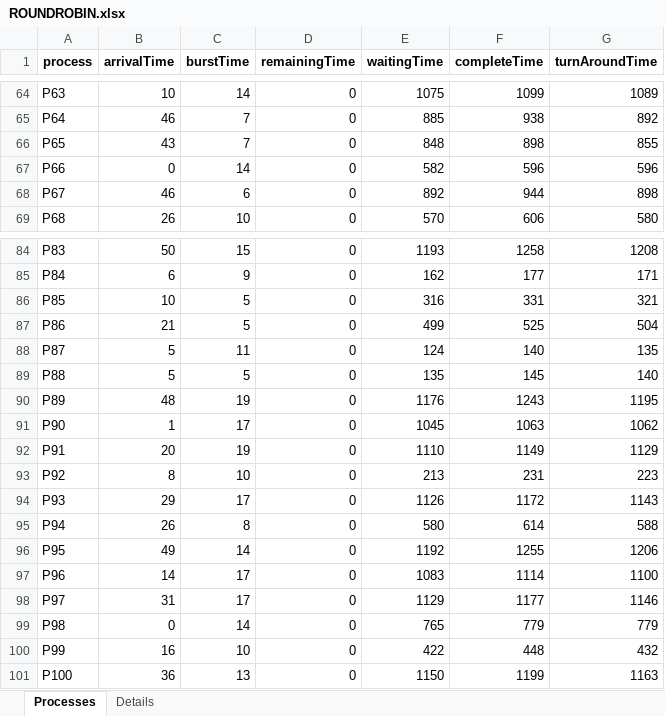
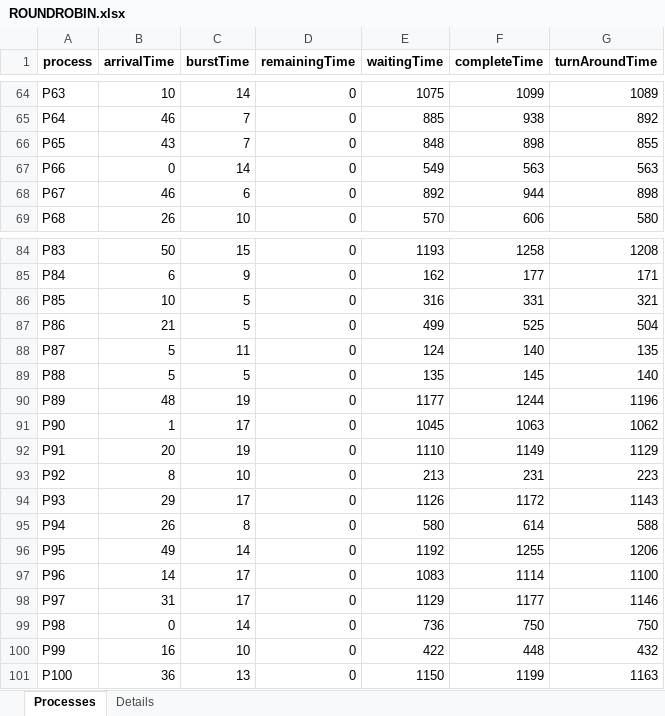
Before and after one commit to trfyrt/Processes-Scheduling-OS, an Excel workbook: data/output/ROUNDROBIN.xlsx, sheet Processes, drawn as a sheet; only a part is shown, gaps mark what is left out; values as stored, in another font and other column widths than the file's, no borders; the diff covers the shown part only; the diff names each change by its address in the sheet, - before the commit and + after, or states it on an @@ line.

```diff
--- a/data/output/ROUNDROBIN.xlsx (sheet Processes)
+++ b/data/output/ROUNDROBIN.xlsx (sheet Processes)
-E67 (waitingTime): 582
+E67 (waitingTime): 549
-F67 (completeTime): 596
+F67 (completeTime): 563
-G67 (turnAroundTime): 596
+G67 (turnAroundTime): 563
-E90 (waitingTime): 1176
+E90 (waitingTime): 1177
-F90 (completeTime): 1243
+F90 (completeTime): 1244
-G90 (turnAroundTime): 1195
+G90 (turnAroundTime): 1196
-E99 (waitingTime): 765
+E99 (waitingTime): 736
-F99 (completeTime): 779
+F99 (completeTime): 750
-G99 (turnAroundTime): 779
+G99 (turnAroundTime): 750
```
Also changed, not shown: 21 edited cells elsewhere in this sheet, sheet Details, data/output/FCFS.xlsx, data/output/LJF.xlsx, 8 other files.
